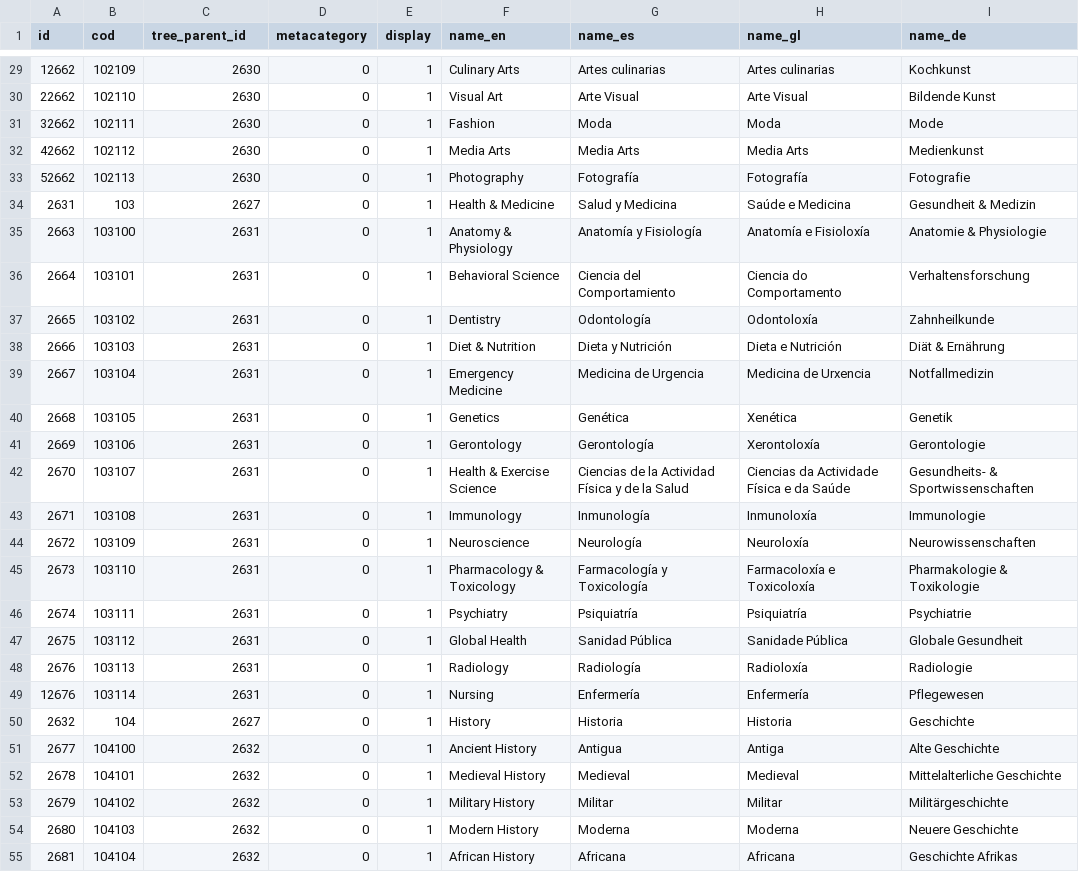
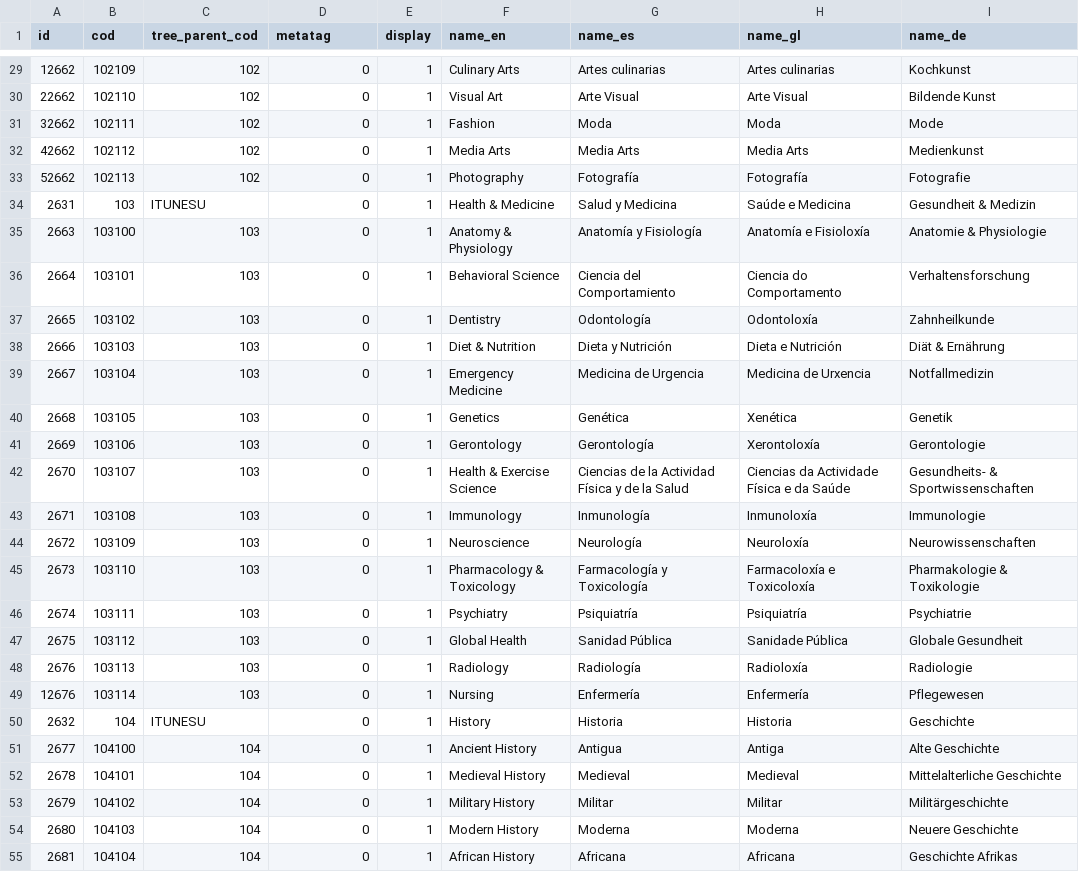
Before and after one commit to pumukit/PuMuKIT, a CSV file: src/Pumukit/SchemaBundle/Resources/data/tags/itunesu_i18n.csv, drawn as a sheet; only a part is shown, gaps mark what is left out; the diff covers the shown part only.

Commit message:
#9561 SchemaBundle: Changed tags .csv files.
* Renamed the headers and replaced 'id' by 'cod' to choose each parent.

```diff
--- a/src/Pumukit/SchemaBundle/Resources/data/tags/itunesu_i18n.csv
+++ b/src/Pumukit/SchemaBundle/Resources/data/tags/itunesu_i18n.csv
@@ -1 +1 @@
-id;cod;tree_parent_id;metacategory;display;name_en;name_es;name_gl;name_de
+id;cod;tree_parent_cod;metatag;display;name_en;name_es;name_gl;name_de
@@ -29,27 +29,27 @@ id;cod;tree_parent_id;metacategory;display;name_en;name_es;name_gl;name_de
-12662;102109;2630;0;1;Culinary Arts;Artes culinarias;Artes culinarias;Kochkunst
-22662;102110;2630;0;1;Visual Art;Arte Visual;Arte Visual;Bildende Kunst
-32662;102111;2630;0;1;Fashion;Moda;Moda;Mode
-42662;102112;2630;0;1;Media Arts;Media Arts;Media Arts;Medienkunst
-52662;102113;2630;0;1;Photography;Fotografía;Fotografía;Fotografie
-2631;103;2627;0;1;Health & Medicine;Salud y Medicina;Saúde e Medicina;Gesundheit & Medizin
-2663;103100;2631;0;1;Anatomy & Physiology;Anatomía y Fisiología;Anatomía e Fisioloxía;Anatomie & Physiologie
-2664;103101;2631;0;1;Behavioral Science;Ciencia del Comportamiento;Ciencia do Comportamento;Verhaltensforschung
-2665;103102;2631;0;1;Dentistry;Odontología;Odontoloxía;Zahnheilkunde
-2666;103103;2631;0;1;Diet & Nutrition;Dieta y Nutrición;Dieta e Nutrición;Diät & Ernährung
-2667;103104;2631;0;1;Emergency Medicine;Medicina de Urgencia;Medicina de Urxencia;Notfallmedizin
-2668;103105;2631;0;1;Genetics;Genética;Xenética;Genetik
-2669;103106;2631;0;1;Gerontology;Gerontología;Xerontoloxía;Gerontologie
-2670;103107;2631;0;1;Health & Exercise Science;Ciencias de la Actividad Física y de la Salud;Ciencias da Actividade Física e da Saúde;"Gesundheits- & Sportwissenschaften"
-2671;103108;2631;0;1;Immunology;Inmunología;Inmunoloxía;Immunologie
-2672;103109;2631;0;1;Neuroscience;Neurología;Neuroloxía;Neurowissenschaften
-2673;103110;2631;0;1;Pharmacology & Toxicology;Farmacología y Toxicología;Farmacoloxía e Toxicoloxía;Pharmakologie & Toxikologie
-2674;103111;2631;0;1;Psychiatry;Psiquiatría;Psiquiatría;Psychiatrie
-2675;103112;2631;0;1;Global Health;Sanidad Pública;Sanidade Pública;Globale Gesundheit
-2676;103113;2631;0;1;Radiology;Radiología;Radioloxía;Radiologie
-12676;103114;2631;0;1;Nursing;Enfermería;Enfermería;Pflegewesen
-2632;104;2627;0;1;History;Historia;Historia;Geschichte
-2677;104100;2632;0;1;Ancient History;Antigua;Antiga;Alte Geschichte
-2678;104101;2632;0;1;Medieval History;Medieval;Medieval;Mittelalterliche Geschichte
-2679;104102;2632;0;1;Military History;Militar;Militar;Militärgeschichte
-2680;104103;2632;0;1;Modern History;Moderna;Moderna;Neuere Geschichte
-2681;104104;2632;0;1;African History;Africana;Africana;Geschichte Afrikas
+12662;102109;102;0;1;Culinary Arts;Artes culinarias;Artes culinarias;Kochkunst
+22662;102110;102;0;1;Visual Art;Arte Visual;Arte Visual;Bildende Kunst
+32662;102111;102;0;1;Fashion;Moda;Moda;Mode
+42662;102112;102;0;1;Media Arts;Media Arts;Media Arts;Medienkunst
+52662;102113;102;0;1;Photography;Fotografía;Fotografía;Fotografie
+2631;103;ITUNESU;0;1;Health & Medicine;Salud y Medicina;Saúde e Medicina;Gesundheit & Medizin
+2663;103100;103;0;1;Anatomy & Physiology;Anatomía y Fisiología;Anatomía e Fisioloxía;Anatomie & Physiologie
+2664;103101;103;0;1;Behavioral Science;Ciencia del Comportamiento;Ciencia do Comportamento;Verhaltensforschung
+2665;103102;103;0;1;Dentistry;Odontología;Odontoloxía;Zahnheilkunde
+2666;103103;103;0;1;Diet & Nutrition;Dieta y Nutrición;Dieta e Nutrición;Diät & Ernährung
+2667;103104;103;0;1;Emergency Medicine;Medicina de Urgencia;Medicina de Urxencia;Notfallmedizin
+2668;103105;103;0;1;Genetics;Genética;Xenética;Genetik
+2669;103106;103;0;1;Gerontology;Gerontología;Xerontoloxía;Gerontologie
+2670;103107;103;0;1;Health & Exercise Science;Ciencias de la Actividad Física y de la Salud;Ciencias da Actividade Física e da Saúde;"Gesundheits- & Sportwissenschaften"
+2671;103108;103;0;1;Immunology;Inmunología;Inmunoloxía;Immunologie
+2672;103109;103;0;1;Neuroscience;Neurología;Neuroloxía;Neurowissenschaften
+2673;103110;103;0;1;Pharmacology & Toxicology;Farmacología y Toxicología;Farmacoloxía e Toxicoloxía;Pharmakologie & Toxikologie
+2674;103111;103;0;1;Psychiatry;Psiquiatría;Psiquiatría;Psychiatrie
+2675;103112;103;0;1;Global Health;Sanidad Pública;Sanidade Pública;Globale Gesundheit
+2676;103113;103;0;1;Radiology;Radiología;Radioloxía;Radiologie
+12676;103114;103;0;1;Nursing;Enfermería;Enfermería;Pflegewesen
+2632;104;ITUNESU;0;1;History;Historia;Historia;Geschichte
+2677;104100;104;0;1;Ancient History;Antigua;Antiga;Alte Geschichte
+2678;104101;104;0;1;Medieval History;Medieval;Medieval;Mittelalterliche Geschichte
+2679;104102;104;0;1;Military History;Militar;Militar;Militärgeschichte
+2680;104103;104;0;1;Modern History;Moderna;Moderna;Neuere Geschichte
+2681;104104;104;0;1;African History;Africana;Africana;Geschichte Afrikas
```
Also changed, not shown: 147 edited cells elsewhere in this file, src/Pumukit/SchemaBundle/Resources/data/tags/directriz_i18n.csv, src/Pumukit/SchemaBundle/Resources/data/tags/publishing_decisions_i18n.csv, 2 other files.
